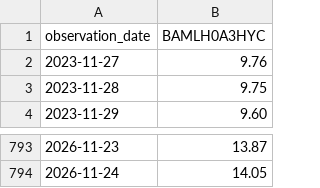
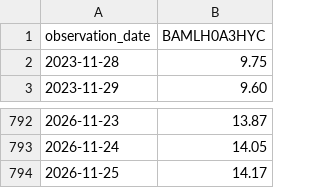
Before and after one commit to alphagenhq/alphagen, a CSV file: fred/BAMLH0A3HYC.csv, drawn as a sheet; only a part is shown, gaps mark what is left out; removed rows and columns are numbered as before the commit, all else as after; the diff names each change by its address in the sheet, - before the commit and + after, or states it on an @@ line.

Commit message:
AlphaGen FRED cache 2026-11-27T17:40Z

```diff
--- a/fred/BAMLH0A3HYC.csv
+++ b/fred/BAMLH0A3HYC.csv
-row 2: 2023-11-27 | 9.76
+row 794: 2026-11-25 | 14.17
```
Also changed, not shown: fred/BAMLC0A0CM.csv, fred/BAMLC0A4CBBB.csv, 1 other file.
